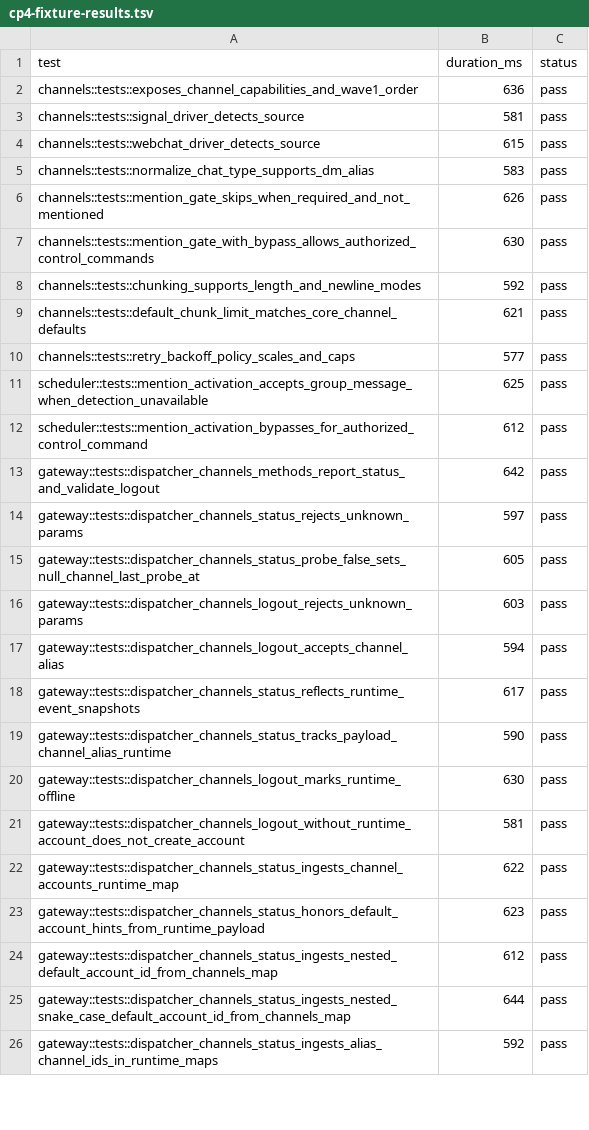
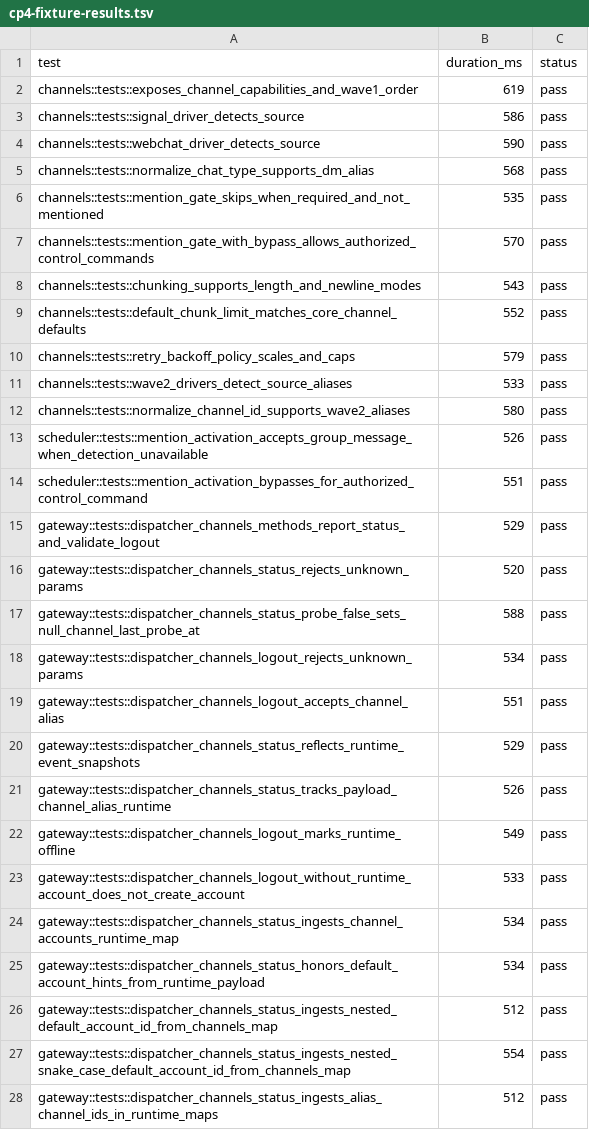
Before and after one commit to adybag14-cyber/openclaw-rust, a TSV file: parity/generated/cp4/cp4-fixture-results.tsv, drawn as a sheet; only a part is shown; the diff covers the shown part only.

Commit message:
feat(rust-agent): expand cp4 wave2 channel runtime parity

```diff
--- a/parity/generated/cp4/cp4-fixture-results.tsv
+++ b/parity/generated/cp4/cp4-fixture-results.tsv
@@ -1,26 +1,28 @@
 test	duration_ms	status
-channels::tests::exposes_channel_capabilities_and_wave1_order	636	pass
-channels::tests::signal_driver_detects_source	581	pass
-channels::tests::webchat_driver_detects_source	615	pass
-channels::tests::normalize_chat_type_supports_dm_alias	583	pass
-channels::tests::mention_gate_skips_when_required_and_not_mentioned	626	pass
-channels::tests::mention_gate_with_bypass_allows_authorized_control_commands	630	pass
-channels::tests::chunking_supports_length_and_newline_modes	592	pass
-channels::tests::default_chunk_limit_matches_core_channel_defaults	621	pass
-channels::tests::retry_backoff_policy_scales_and_caps	577	pass
-scheduler::tests::mention_activation_accepts_group_message_when_detection_unavailable	625	pass
-scheduler::tests::mention_activation_bypasses_for_authorized_control_command	612	pass
-gateway::tests::dispatcher_channels_methods_report_status_and_validate_logout	642	pass
-gateway::tests::dispatcher_channels_status_rejects_unknown_params	597	pass
-gateway::tests::dispatcher_channels_status_probe_false_sets_null_channel_last_probe_at	605	pass
-gateway::tests::dispatcher_channels_logout_rejects_unknown_params	603	pass
-gateway::tests::dispatcher_channels_logout_accepts_channel_alias	594	pass
-gateway::tests::dispatcher_channels_status_reflects_runtime_event_snapshots	617	pass
-gateway::tests::dispatcher_channels_status_tracks_payload_channel_alias_runtime	590	pass
-gateway::tests::dispatcher_channels_logout_marks_runtime_offline	630	pass
-gateway::tests::dispatcher_channels_logout_without_runtime_account_does_not_create_account	581	pass
-gateway::tests::dispatcher_channels_status_ingests_channel_accounts_runtime_map	622	pass
-gateway::tests::dispatcher_channels_status_honors_default_account_hints_from_runtime_payload	623	pass
-gateway::tests::dispatcher_channels_status_ingests_nested_default_account_id_from_channels_map	612	pass
-gateway::tests::dispatcher_channels_status_ingests_nested_snake_case_default_account_id_from_channels_map	644	pass
-gateway::tests::dispatcher_channels_status_ingests_alias_channel_ids_in_runtime_maps	592	pass
+channels::tests::exposes_channel_capabilities_and_wave1_order	619	pass
+channels::tests::signal_driver_detects_source	586	pass
+channels::tests::webchat_driver_detects_source	590	pass
+channels::tests::normalize_chat_type_supports_dm_alias	568	pass
+channels::tests::mention_gate_skips_when_required_and_not_mentioned	535	pass
+channels::tests::mention_gate_with_bypass_allows_authorized_control_commands	570	pass
+channels::tests::chunking_supports_length_and_newline_modes	543	pass
+channels::tests::default_chunk_limit_matches_core_channel_defaults	552	pass
+channels::tests::retry_backoff_policy_scales_and_caps	579	pass
+channels::tests::wave2_drivers_detect_source_aliases	533	pass
+channels::tests::normalize_channel_id_supports_wave2_aliases	580	pass
+scheduler::tests::mention_activation_accepts_group_message_when_detection_unavailable	526	pass
+scheduler::tests::mention_activation_bypasses_for_authorized_control_command	551	pass
+gateway::tests::dispatcher_channels_methods_report_status_and_validate_logout	529	pass
+gateway::tests::dispatcher_channels_status_rejects_unknown_params	520	pass
+gateway::tests::dispatcher_channels_status_probe_false_sets_null_channel_last_probe_at	588	pass
+gateway::tests::dispatcher_channels_logout_rejects_unknown_params	534	pass
+gateway::tests::dispatcher_channels_logout_accepts_channel_alias	551	pass
+gateway::tests::dispatcher_channels_status_reflects_runtime_event_snapshots	529	pass
+gateway::tests::dispatcher_channels_status_tracks_payload_channel_alias_runtime	526	pass
+gateway::tests::dispatcher_channels_logout_marks_runtime_offline	549	pass
+gateway::tests::dispatcher_channels_logout_without_runtime_account_does_not_create_account	533	pass
+gateway::tests::dispatcher_channels_status_ingests_channel_accounts_runtime_map	534	pass
+gateway::tests::dispatcher_channels_status_honors_default_account_hints_from_runtime_payload	534	pass
+gateway::tests::dispatcher_channels_status_ingests_nested_default_account_id_from_channels_map	512	pass
+gateway::tests::dispatcher_channels_status_ingests_nested_snake_case_default_account_id_from_channels_map	554	pass
+gateway::tests::dispatcher_channels_status_ingests_alias_channel_ids_in_runtime_maps	512	pass
```
Also changed, not shown: 3 added rows and 19 edited cells elsewhere in this file, parity/generated/cp8/cp8-fixture-results.tsv, 14 other files.
